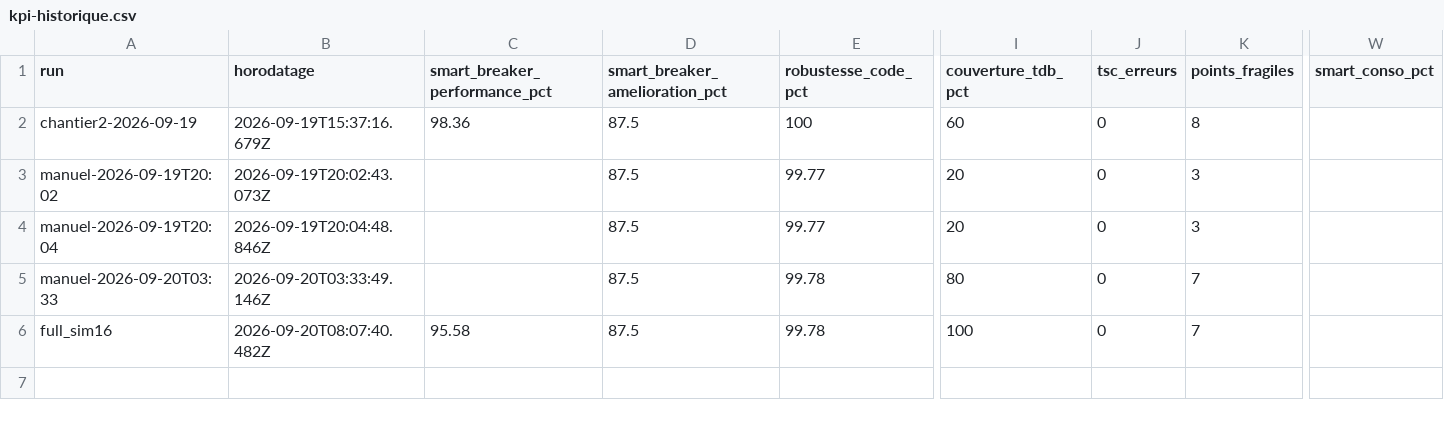
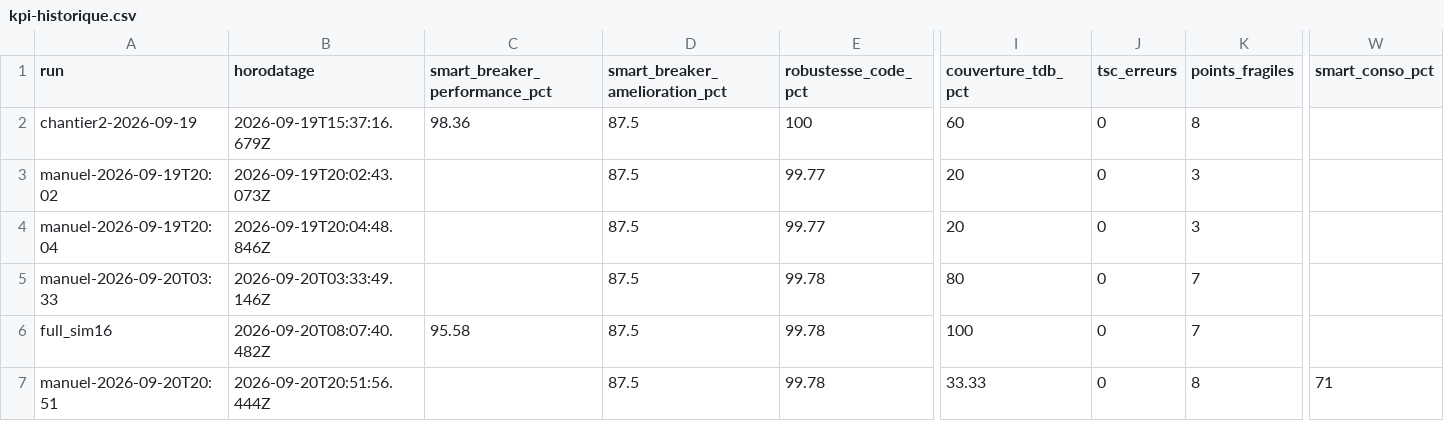
Before and after one commit to graphixxgeek-boop/aihouse, a CSV file: docs/referentiel/kpi-historique.csv, drawn as a sheet; only a part is shown, gaps mark what is left out; rows hold the shown columns only; the diff names each change by its address in the sheet, - before the commit and + after, or states it on an @@ line.

```diff
--- a/docs/referentiel/kpi-historique.csv
+++ b/docs/referentiel/kpi-historique.csv
+row 7: manuel-2026-09-20T20:51 | 2026-09-20T20:51:56.444Z |  | 87.5 | 99.78 | 33.33 | 0 | 8 | 71
```
Also changed, not shown: 7 other files.
